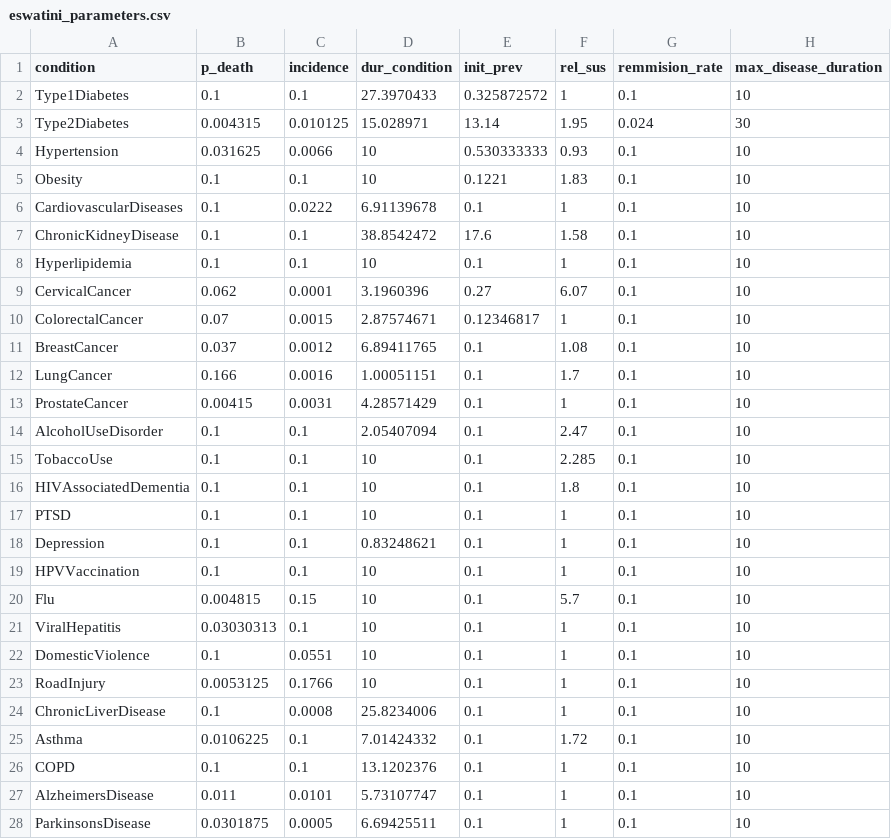
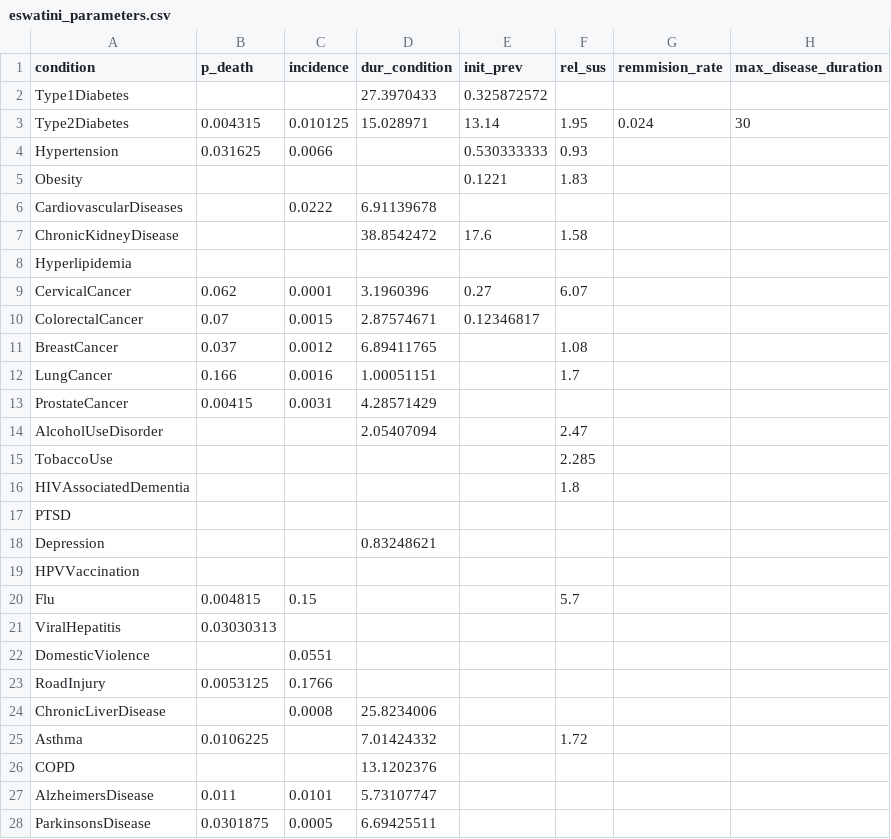
Before and after one commit to starsimhub/mighti, a CSV file: mighti/data/eswatini_parameters.csv, drawn as a sheet.

Commit message:
conditions.py automatically read from the CSV file

```diff
--- a/mighti/data/eswatini_parameters.csv
+++ b/mighti/data/eswatini_parameters.csv
@@ -1,28 +1,28 @@
 condition,p_death,incidence,dur_condition,init_prev,rel_sus,remmision_rate,max_disease_duration
-Type1Diabetes,0.1,0.1,27.3970433,0.325872572,1,0.1,10
+Type1Diabetes,,,27.3970433,0.325872572,,,
 Type2Diabetes,0.004315,0.010125,15.028971,13.14,1.95,0.024,30
-Hypertension,0.031625,0.0066,10,0.530333333,0.93,0.1,10
-Obesity,0.1,0.1,10,0.1221,1.83,0.1,10
-CardiovascularDiseases,0.1,0.0222,6.91139678,0.1,1,0.1,10
-ChronicKidneyDisease,0.1,0.1,38.8542472,17.6,1.58,0.1,10
-Hyperlipidemia,0.1,0.1,10,0.1,1,0.1,10
-CervicalCancer,0.062,0.0001,3.1960396,0.27,6.07,0.1,10
-ColorectalCancer,0.07,0.0015,2.87574671,0.12346817,1,0.1,10
-BreastCancer,0.037,0.0012,6.89411765,0.1,1.08,0.1,10
-LungCancer,0.166,0.0016,1.00051151,0.1,1.7,0.1,10
-ProstateCancer,0.00415,0.0031,4.28571429,0.1,1,0.1,10
-AlcoholUseDisorder,0.1,0.1,2.05407094,0.1,2.47,0.1,10
-TobaccoUse,0.1,0.1,10,0.1,2.285,0.1,10
-HIVAssociatedDementia,0.1,0.1,10,0.1,1.8,0.1,10
-PTSD,0.1,0.1,10,0.1,1,0.1,10
-Depression,0.1,0.1,0.83248621,0.1,1,0.1,10
-HPVVaccination,0.1,0.1,10,0.1,1,0.1,10
-Flu,0.004815,0.15,10,0.1,5.7,0.1,10
-ViralHepatitis,0.03030313,0.1,10,0.1,1,0.1,10
-DomesticViolence,0.1,0.0551,10,0.1,1,0.1,10
-RoadInjury,0.0053125,0.1766,10,0.1,1,0.1,10
-ChronicLiverDisease,0.1,0.0008,25.8234006,0.1,1,0.1,10
-Asthma,0.0106225,0.1,7.01424332,0.1,1.72,0.1,10
-COPD,0.1,0.1,13.1202376,0.1,1,0.1,10
-AlzheimersDisease,0.011,0.0101,5.73107747,0.1,1,0.1,10
-ParkinsonsDisease,0.0301875,0.0005,6.69425511,0.1,1,0.1,10
+Hypertension,0.031625,0.0066,,0.530333333,0.93,,
+Obesity,,,,0.1221,1.83,,
+CardiovascularDiseases,,0.0222,6.91139678,,,,
+ChronicKidneyDisease,,,38.8542472,17.6,1.58,,
+Hyperlipidemia,,,,,,,
+CervicalCancer,0.062,0.0001,3.1960396,0.27,6.07,,
+ColorectalCancer,0.07,0.0015,2.87574671,0.12346817,,,
+BreastCancer,0.037,0.0012,6.89411765,,1.08,,
+LungCancer,0.166,0.0016,1.00051151,,1.7,,
+ProstateCancer,0.00415,0.0031,4.28571429,,,,
+AlcoholUseDisorder,,,2.05407094,,2.47,,
+TobaccoUse,,,,,2.285,,
+HIVAssociatedDementia,,,,,1.8,,
+PTSD,,,,,,,
+Depression,,,0.83248621,,,,
+HPVVaccination,,,,,,,
+Flu,0.004815,0.15,,,5.7,,
+ViralHepatitis,0.03030313,,,,,,
+DomesticViolence,,0.0551,,,,,
+RoadInjury,0.0053125,0.1766,,,,,
+ChronicLiverDisease,,0.0008,25.8234006,,,,
+Asthma,0.0106225,,7.01424332,,1.72,,
+COPD,,,13.1202376,,,,
+AlzheimersDisease,0.011,0.0101,5.73107747,,,,
+ParkinsonsDisease,0.0301875,0.0005,6.69425511,,,,
```
Also changed, not shown: mighti/data/prevalence_data_eswatini.csv, 2 other files.
